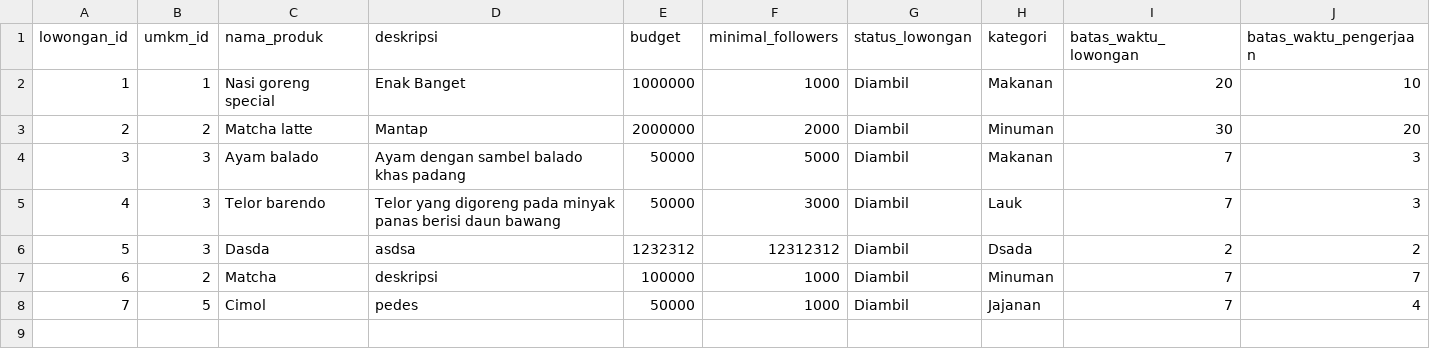
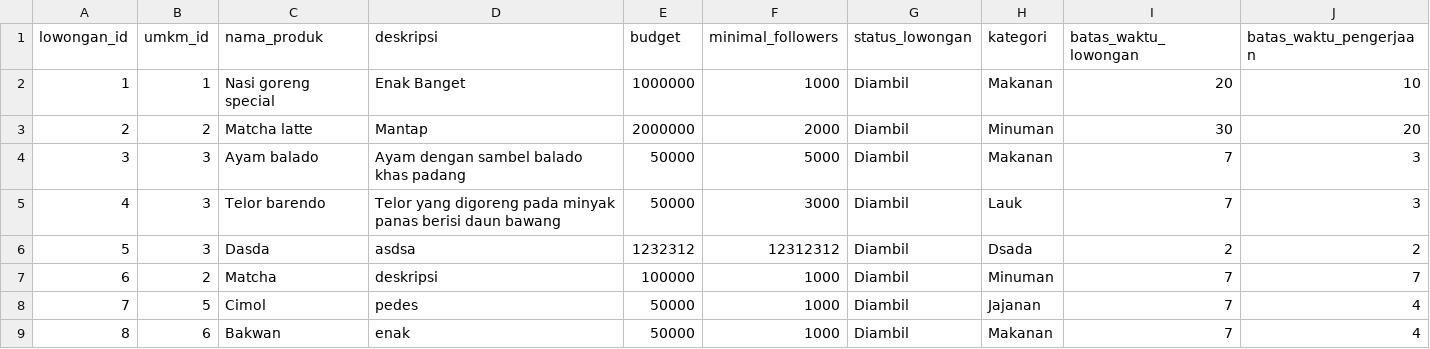
Before and after one commit to Emervi/PromoIn, a CSV file: data/lowongan.csv, drawn as a sheet.

```diff
--- a/data/lowongan.csv
+++ b/data/lowongan.csv
@@ -8 +8,2 @@ lowongan_id,umkm_id,nama_produk,deskripsi,budget,minimal_followers,status_lowong
 7,5,Cimol,pedes,50000,1000,Diambil,Jajanan,7,4
+8,6,Bakwan,enak,50000,1000,Diambil,Makanan,7,4
```
Also changed, not shown: 1 other file.
